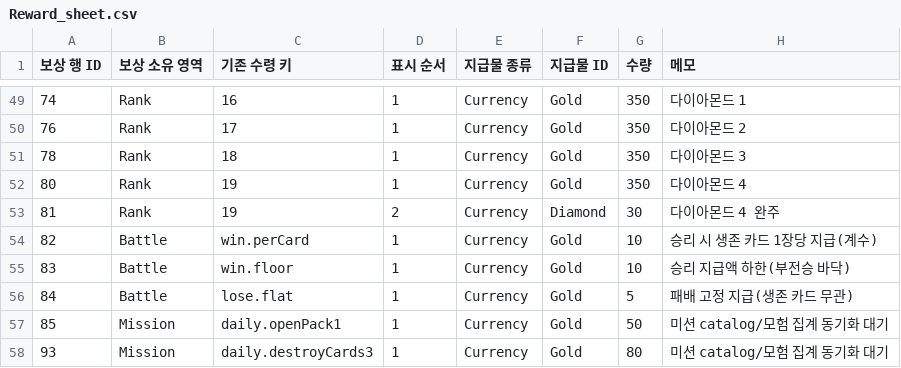
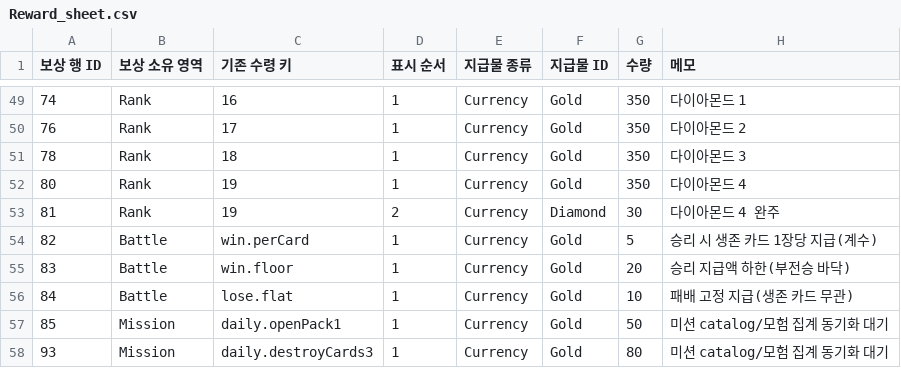
Before and after one commit to hspark-maker/TeamfightTCG_Migriation, a CSV file: docs/SpecData/Reward_sheet.csv, drawn as a sheet; only a part is shown, gaps mark what is left out; the diff names each change by its address in the sheet, - before the commit and + after, or states it on an @@ line.

```diff
--- a/docs/SpecData/Reward_sheet.csv
+++ b/docs/SpecData/Reward_sheet.csv
-G54 (수량): 10
+G54 (수량): 5
-G55 (수량): 10
+G55 (수량): 20
-G56 (수량): 5
+G56 (수량): 10
```
Also changed, not shown: 5 other files.
